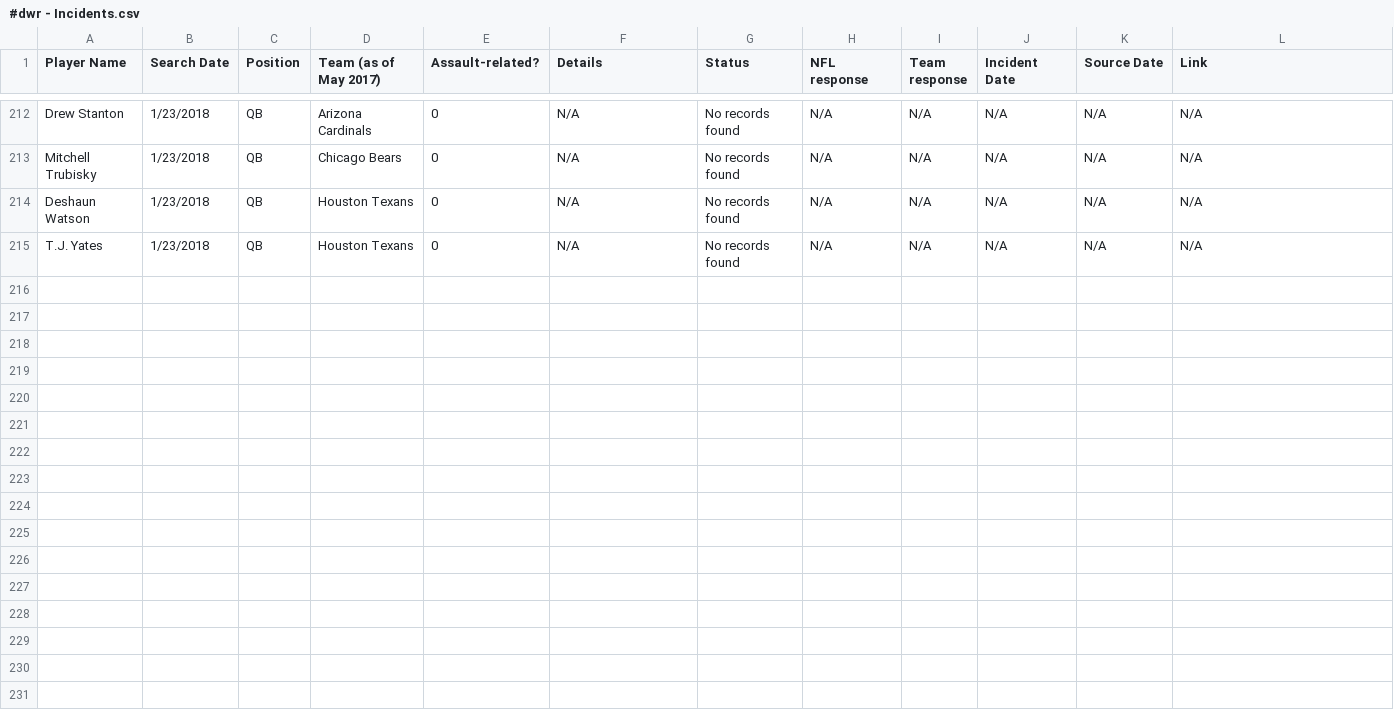
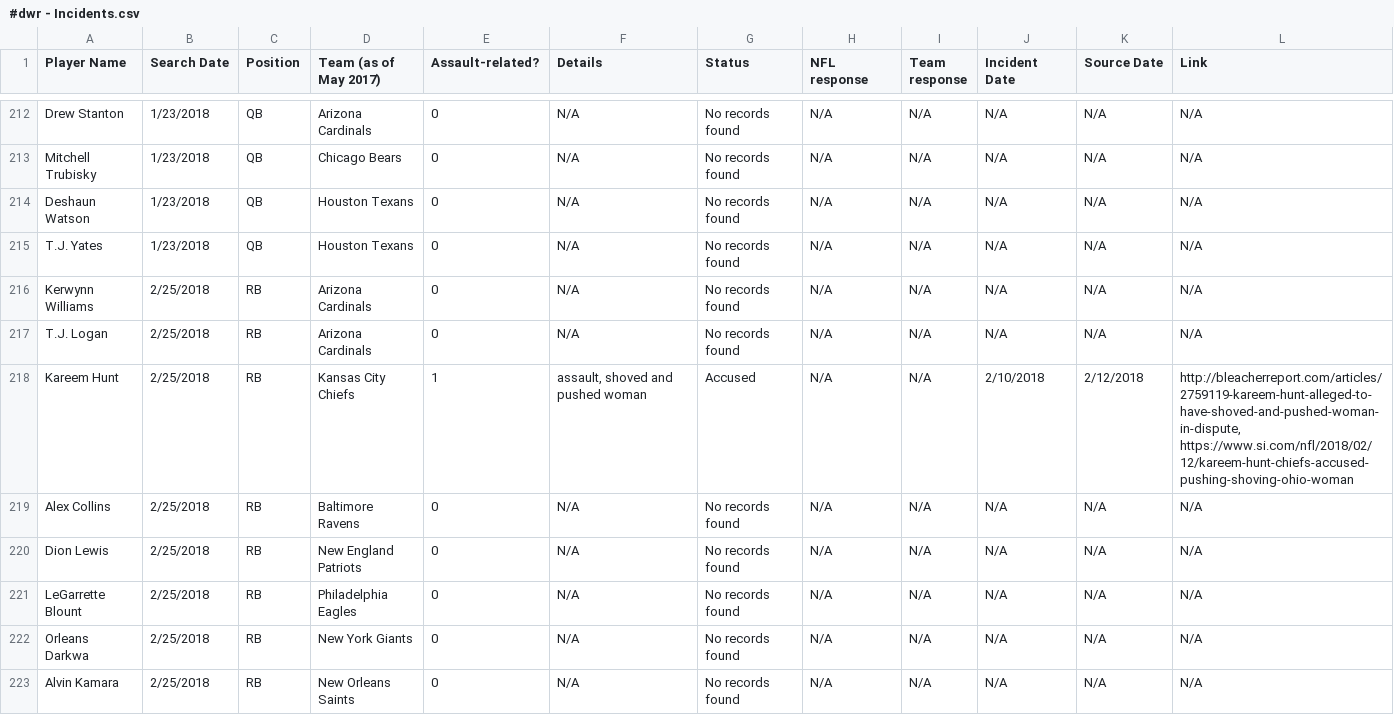
Before and after one commit to conservasian/draftwithrespectRepo, a CSV file: #dwr - Incidents.csv, drawn as a sheet; only a part is shown, gaps mark what is left out; the diff covers the shown part only.

```diff
--- a/#dwr - Incidents.csv
+++ b/#dwr - Incidents.csv
@@ -215 +215,9 @@ Deshaun Watson,1/23/2018,QB,Houston Texans,0,N/A,No records found,N/A,N/A,N/A,N/
 T.J. Yates,1/23/2018,QB,Houston Texans,0,N/A,No records found,N/A,N/A,N/A,N/A,N/A
+Kerwynn Williams,2/25/2018,RB,Arizona Cardinals,0,N/A,No records found,N/A,N/A,N/A,N/A,N/A
+T.J. Logan,2/25/2018,RB,Arizona Cardinals,0,N/A,No records found,N/A,N/A,N/A,N/A,N/A
+Kareem Hunt,2/25/2018,RB,Kansas City Chiefs,1,"assault, shoved and pushed woman",Accused,N/A,N/A,2/10/2018,2/12/2018,"http://bleacherreport.com/articles/2759119-kareem-hunt-alleged-to-have-shoved-and-pushed-woman-in-dispute, https://www.si.com/nfl/2018/02/12/kareem-hunt-chiefs-accused-pushing-shoving-ohio-woman"
+Alex Collins,2/25/2018,RB,Baltimore Ravens,0,N/A,No records found,N/A,N/A,N/A,N/A,N/A
+Dion Lewis,2/25/2018,RB,New England Patriots,0,N/A,No records found,N/A,N/A,N/A,N/A,N/A
+LeGarrette Blount,2/25/2018,RB,Philadelphia Eagles,0,N/A,No records found,N/A,N/A,N/A,N/A,N/A
+Orleans Darkwa,2/25/2018,RB,New York Giants,0,N/A,No records found,N/A,N/A,N/A,N/A,N/A
+Alvin Kamara,2/25/2018,RB,New Orleans Saints,0,N/A,No records found,N/A,N/A,N/A,N/A,N/A
```
Also changed, not shown: 8 added rows elsewhere in this file, 2 other files.
